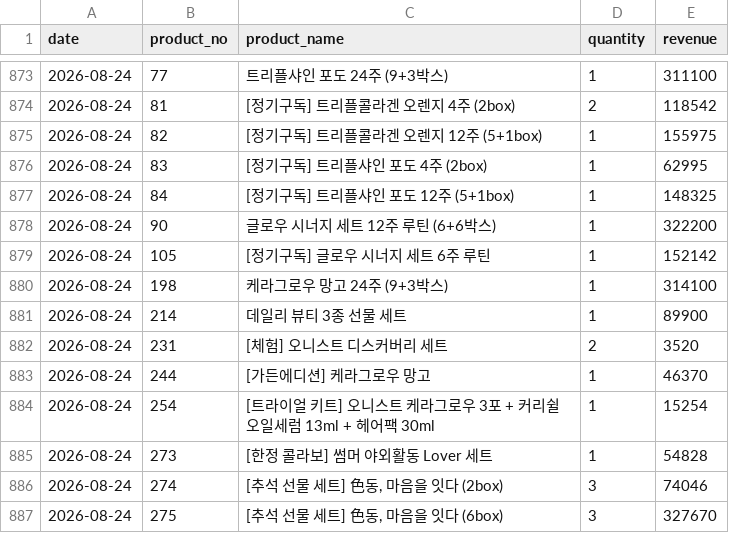
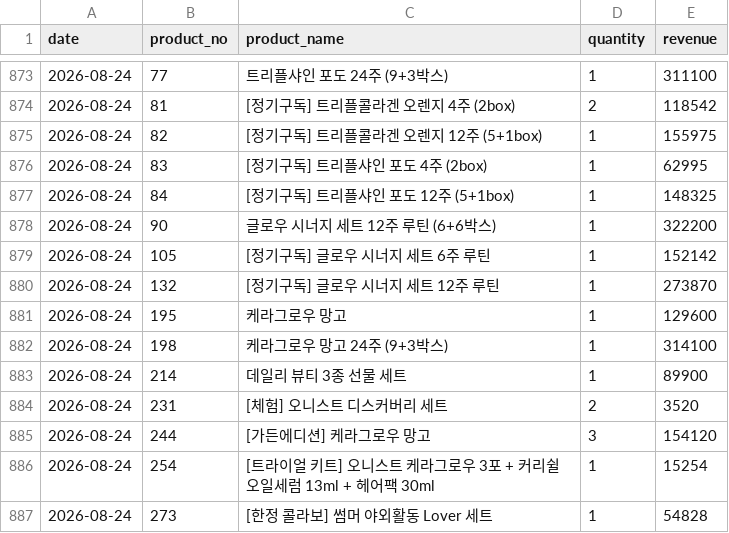
Before and after one commit to kaioh1010/cafe24-tracker, a CSV file: data/daily_sales.csv, drawn as a sheet; only a part is shown, gaps mark what is left out; the shorter side is filled out with more unchanged rows.

```diff
--- a/data/daily_sales.csv
+++ b/data/daily_sales.csv
@@ -879,2 +879,4 @@ date,product_no,product_name,quantity,revenue
 2026-08-24,105,[정기구독] 글로우 시너지 세트 6주 루틴,1,152142
+2026-08-24,132,[정기구독] 글로우 시너지 세트 12주 루틴,1,273870
+2026-08-24,195,케라그로우 망고,1,129600
 2026-08-24,198,케라그로우 망고 24주 (9+3박스),1,314100
@@ -882,3 +884,3 @@ date,product_no,product_name,quantity,revenue
 2026-08-24,231,[체험] 오니스트 디스커버리 세트,2,3520
-2026-08-24,244,[가든에디션] 케라그로우 망고,1,46370
+2026-08-24,244,[가든에디션] 케라그로우 망고,3,154120
 2026-08-24,254,[트라이얼 키트] 오니스트 케라그로우 3포 + 커리쉴 오일세럼 13ml + 헤어팩 30ml,1,15254
```
Also changed, not shown: data/daily_first_products.csv, data/daily_summary.csv.
